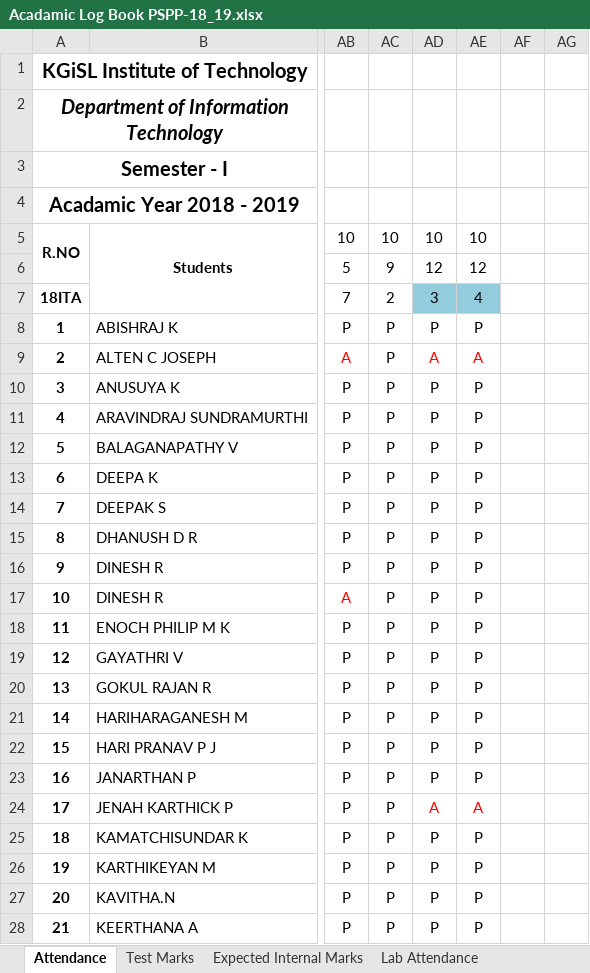
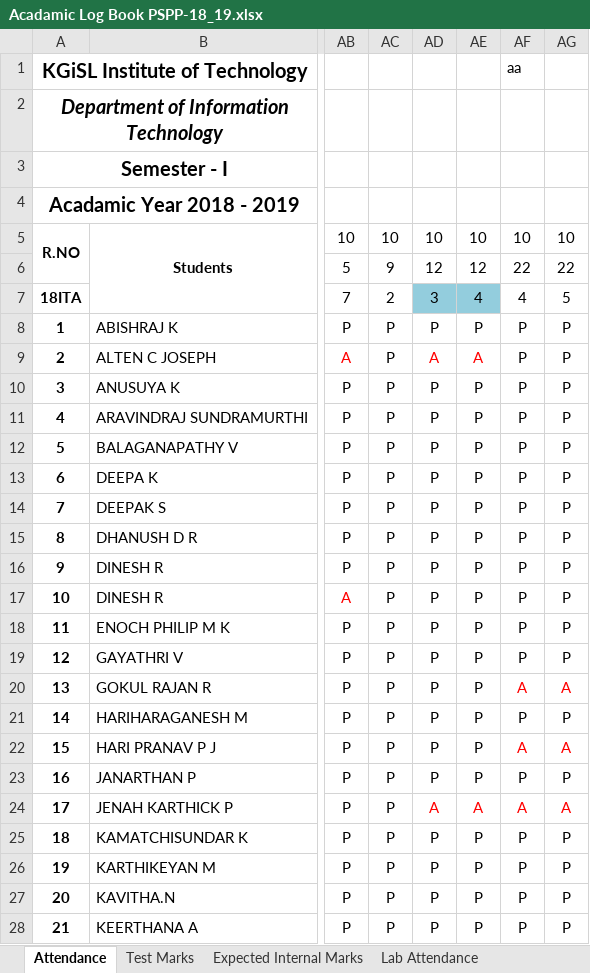
Before and after one commit to rajasekaran36/GE8151-Problem-Solving-and-Python-Programming, an Excel workbook: Acadamic Log Book PSPP-18_19.xlsx, sheet Attendance, drawn as a sheet; only a part is shown, gaps mark what is left out; values as stored, in another font and other column widths than the file's, no borders; the diff covers the shown part only; the diff names each change by its address in the sheet, - before the commit and + after, or states it on an @@ line.

```diff
--- a/Acadamic Log Book PSPP-18_19.xlsx (sheet Attendance)
+++ b/Acadamic Log Book PSPP-18_19.xlsx (sheet Attendance)
-AF1: (empty)
+AF1: aa
-AF5: (empty)
+AF5: 10
-AG5: (empty)
+AG5: 10
-AF6: (empty)
+AF6: 22
-AG6: (empty)
+AG6: 22
-AF7: (empty)
+AF7: 4
-AG7: (empty)
+AG7: 5
-AF8:AF19: (empty)
+AF8:AF19: P
-AG8:AG19: (empty)
+AG8:AG19: P
-AF20: (empty)
+AF20: A
-AG20: (empty)
+AG20: A
-AF21: (empty)
+AF21: P
-AG21: (empty)
+AG21: P
-AF22: (empty)
+AF22: A
-AG22: (empty)
+AG22: A
-AF23: (empty)
+AF23: P
-AG23: (empty)
+AG23: P
-AF24: (empty)
+AF24: A
-AG24: (empty)
+AG24: A
-AF25:AF28: (empty)
+AF25:AF28: P
-AG25:AG28: (empty)
+AG25:AG28: P
```
Also changed, not shown: 58 edited cells elsewhere in this sheet, sheet Lab Attendance, 1 other file.
